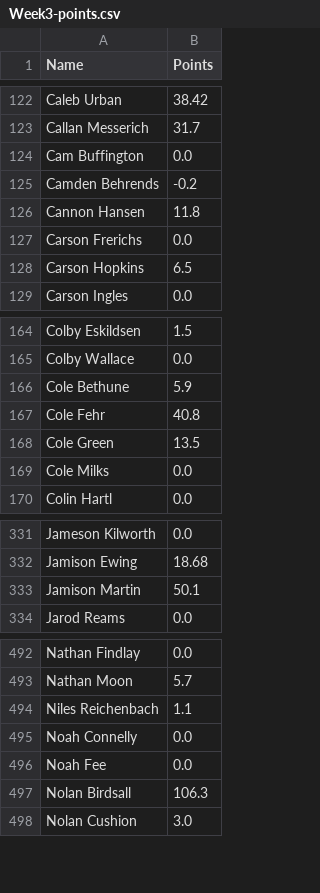
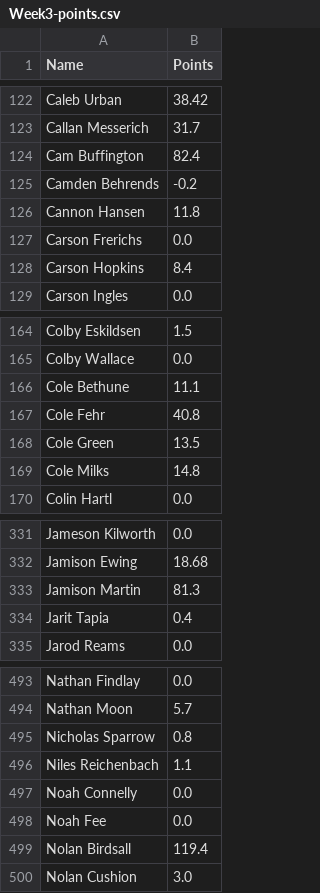
Before and after one commit to Fwiy27/8Man, a CSV file: data/Week3-points.csv, drawn as a sheet; only a part is shown, gaps mark what is left out; the diff covers the shown part only.

```diff
--- a/data/Week3-points.csv
+++ b/data/Week3-points.csv
@@ -123,3 +123,3 @@ Caleb Urban,38.42
 Callan Messerich,31.7
-Cam Buffington,0.0
+Cam Buffington,82.4
 Camden Behrends,-0.2
@@ -127,3 +127,3 @@ Cannon Hansen,11.8
 Carson Frerichs,0.0
-Carson Hopkins,6.5
+Carson Hopkins,8.4
 Carson Ingles,0.0
@@ -165,6 +165,6 @@ Colby Eskildsen,1.5
 Colby Wallace,0.0
-Cole Bethune,5.9
+Cole Bethune,11.1
 Cole Fehr,40.8
 Cole Green,13.5
-Cole Milks,0.0
+Cole Milks,14.8
 Colin Hartl,0.0
@@ -332,3 +332,4 @@ Jameson Kilworth,0.0
 Jamison Ewing,18.68
-Jamison Martin,50.1
+Jamison Martin,81.3
+Jarit Tapia,0.4
 Jarod Reams,0.0
@@ -493,2 +494,3 @@ Nathan Findlay,0.0
 Nathan Moon,5.7
+Nicholas Sparrow,0.8
 Niles Reichenbach,1.1
@@ -496,3 +498,3 @@ Noah Connelly,0.0
 Noah Fee,0.0
-Nolan Birdsall,106.3
+Nolan Birdsall,119.4
 Nolan Cushion,3.0
```
Also changed, not shown: 5 edited cells elsewhere in this file, data/Week3-points-ps.csv, data/Week3-receiving-all.csv, 14 other files.
